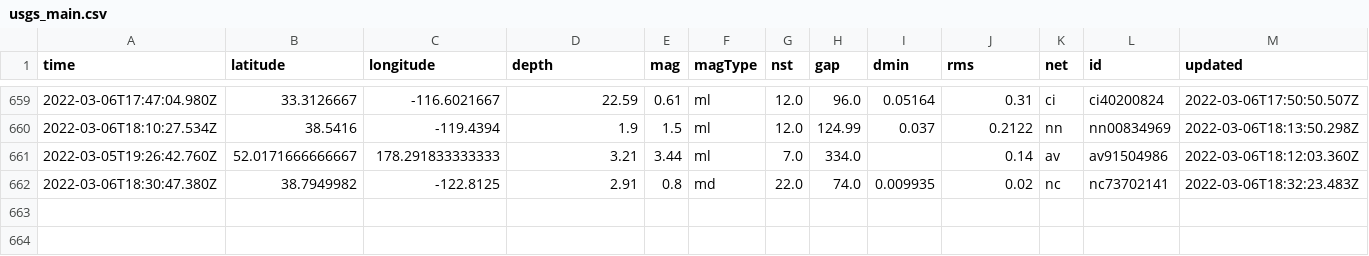
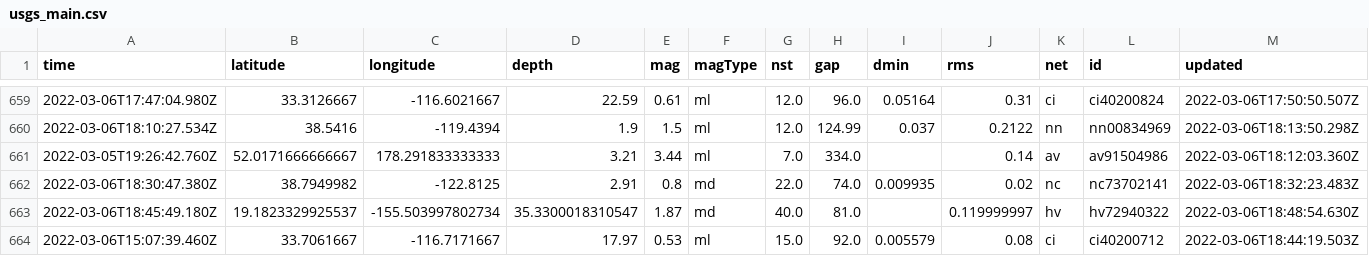
Before and after one commit to clayton-aldern/nicar-ghactions, a CSV file: usgs_main.csv, drawn as a sheet; only a part is shown, gaps mark what is left out; rows hold the shown columns only; the diff names each change by its address in the sheet, - before the commit and + after, or states it on an @@ line.

```diff
--- a/usgs_main.csv
+++ b/usgs_main.csv
+row 663: 2022-03-06T18:45:49.180Z | 19.1823329925537 | -155.503997802734 | 35.3300018310547 | 1.87 | md | 40.0 | 81.0 |  | 0.119999997 | hv | hv72940322 | 2022-03-06T18:48:54.630Z
+row 664: 2022-03-06T15:07:39.460Z | 33.7061667 | -116.7171667 | 17.97 | 0.53 | ml | 15.0 | 92.0 | 0.005579 | 0.08 | ci | ci40200712 | 2022-03-06T18:44:19.503Z
```
Also changed, not shown: usgs_current.csv.
